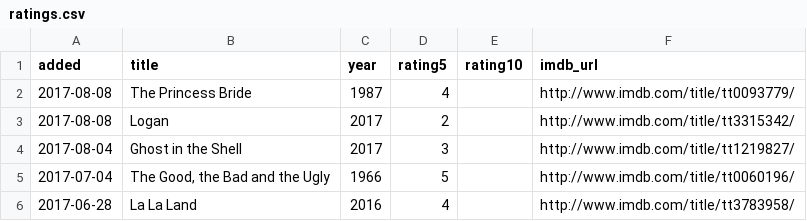
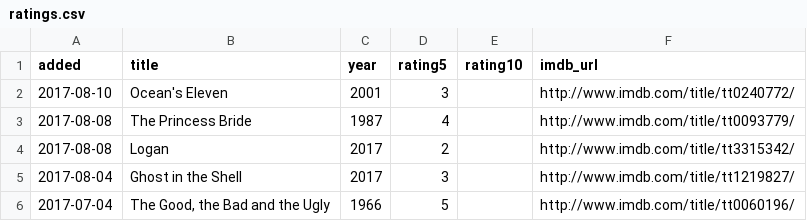
Before and after one commit to matachi/movie-diary, a CSV file: ratings.csv, drawn as a sheet; only a part is shown; the shorter side is filled out with more unchanged rows.

Commit message:
Rate Ocean's Eleven (2001)

```diff
--- a/ratings.csv
+++ b/ratings.csv
@@ -1,2 +1,3 @@
 added,title,year,rating5,rating10,imdb_url
+"2017-08-10","Ocean's Eleven","2001","3","","http://www.imdb.com/title/tt0240772/"
 "2017-08-08","The Princess Bride","1987","4","","http://www.imdb.com/title/tt0093779/"
```
Also changed, not shown: 1 other file.
